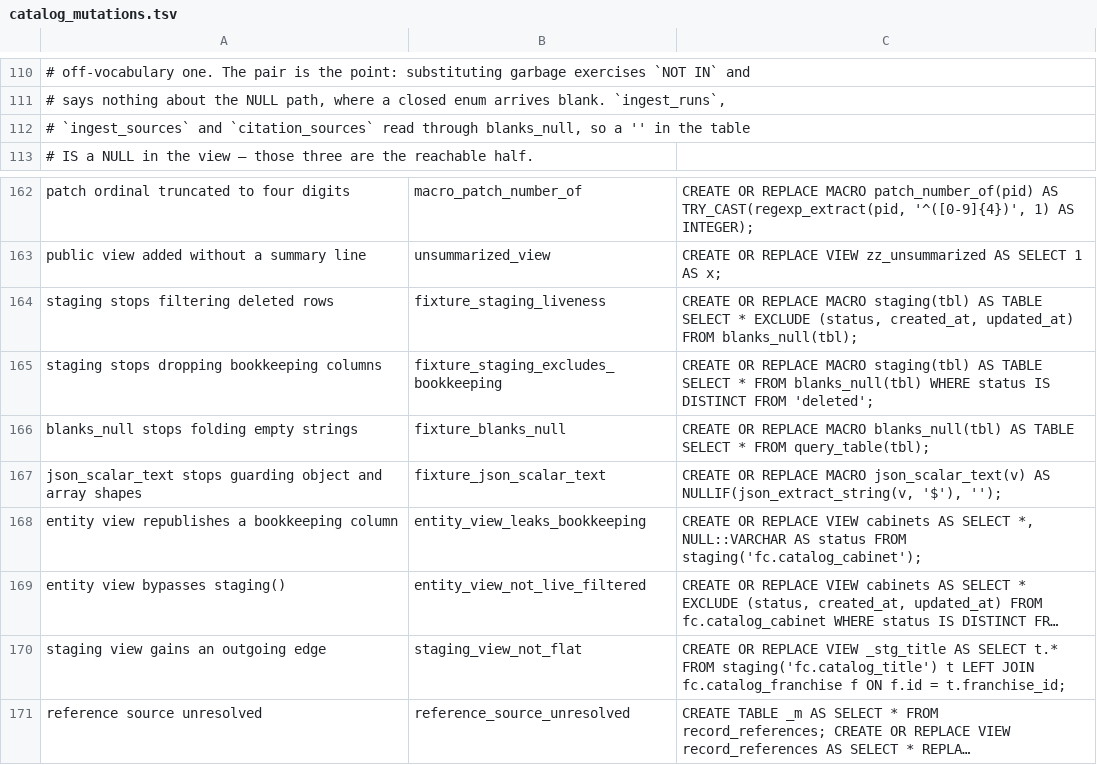
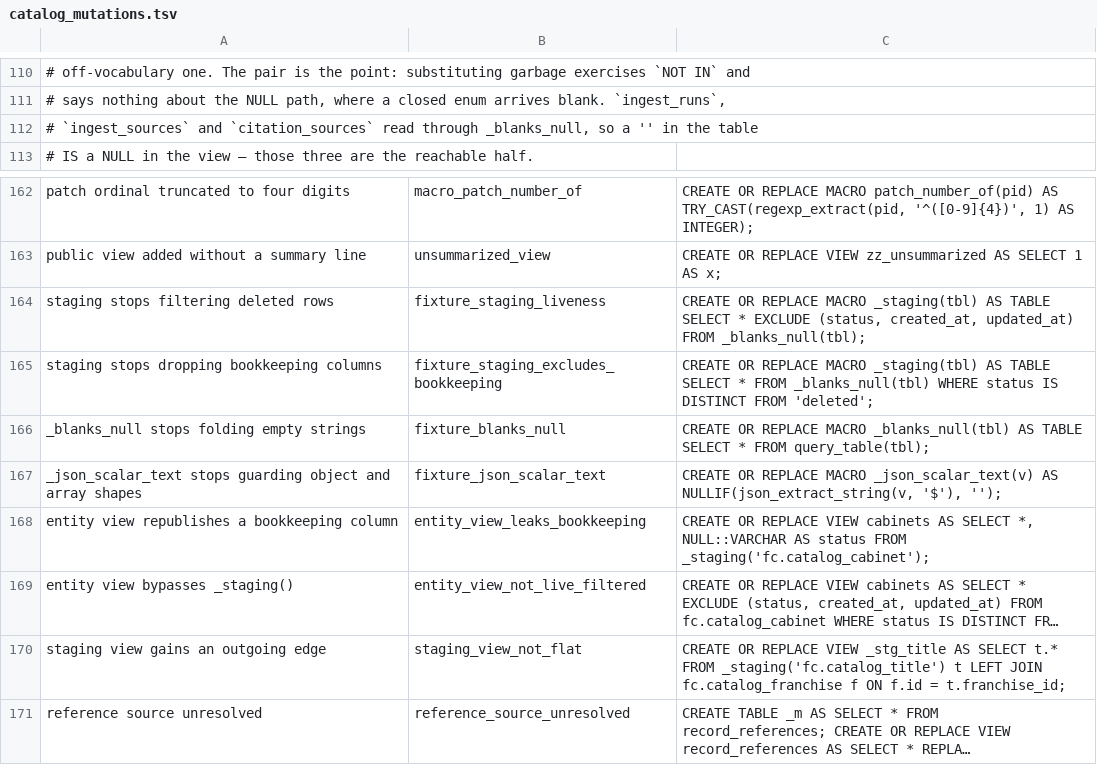
Before and after one commit to The-Flip/flipcommons, a TSV file: scripts/analysis/catalog_mutations.tsv, drawn as a sheet; only a part is shown, gaps mark what is left out; long unchanged cells end in …; the diff names each change by its address in the sheet, - before the commit and + after, or states it on an @@ line.

Commit message:
refactor(analytics): make the source-read macros private
`analysis describe` is the analyst's reference, and it listed four macros
no analysis should call: _staging, _blanks_null, _json_scalar_text and
_entity_type_of. Every caller of all four is a foundation file — none
appears in audit.sql, in a flippatch campaign, or anywhere else downstream.
An analysis calling _staging('fc.catalog_machinemodel') is reading past the
views to the raw table, which is the move this layer exists to prevent, and
listing it in the reference was an invitation to do so.

The underscore is what enforces it: the runner filters macros on
NOT starts_with(function_name, '_'), the same rule it already applies to
views and tables, so the four drop out of describe and browse.

is_live, name_norm, name_strip_paren, name_key and presumed_producing stay
public. audit.sql calls is_live and name_norm; a flippatch campaign builds
on name_norm and cites name_key.

```diff
--- a/scripts/analysis/catalog_mutations.tsv
+++ b/scripts/analysis/catalog_mutations.tsv
-A112: …read through blanks_null, so a…
+A112: …read through _blanks_null, so a…
-C164: …REPLACE MACRO staging(tbl) AS TABLE SELECT * EXCLUDE (status, created_at, updated_at) FROM blanks_null(tbl);
+C164: …REPLACE MACRO _staging(tbl) AS TABLE SELECT * EXCLUDE (status, created_at, updated_at) FROM _blanks_null(tbl);
-C165: …REPLACE MACRO staging(tbl) AS TABLE SELECT * FROM blanks_null(tbl) WHERE status…
+C165: …REPLACE MACRO _staging(tbl) AS TABLE SELECT * FROM _blanks_null(tbl) WHERE status…
-A166: blanks_null stops folding empty strings
+A166: _blanks_null stops folding empty strings
-C166: …REPLACE MACRO blanks_null(tbl) AS TABLE…
+C166: …REPLACE MACRO _blanks_null(tbl) AS TABLE…
-A167: json_scalar_text stops guarding…
+A167: _json_scalar_text stops guarding…
-C167: …REPLACE MACRO json_scalar_text(v) AS NULLIF(json_extract_string(v,…
+C167: …REPLACE MACRO _json_scalar_text(v) AS NULLIF(json_extract_string(v,…
-C168: …status FROM staging('fc.catalog_cabinet');
+C168: …status FROM _staging('fc.catalog_cabinet');
-A169: entity view bypasses staging()
+A169: entity view bypasses _staging()
-C170: …t.* FROM staging('fc.catalog_title') t LEFT…
+C170: …t.* FROM _staging('fc.catalog_title') t LEFT…
```
Also changed, not shown: 8 other files.
